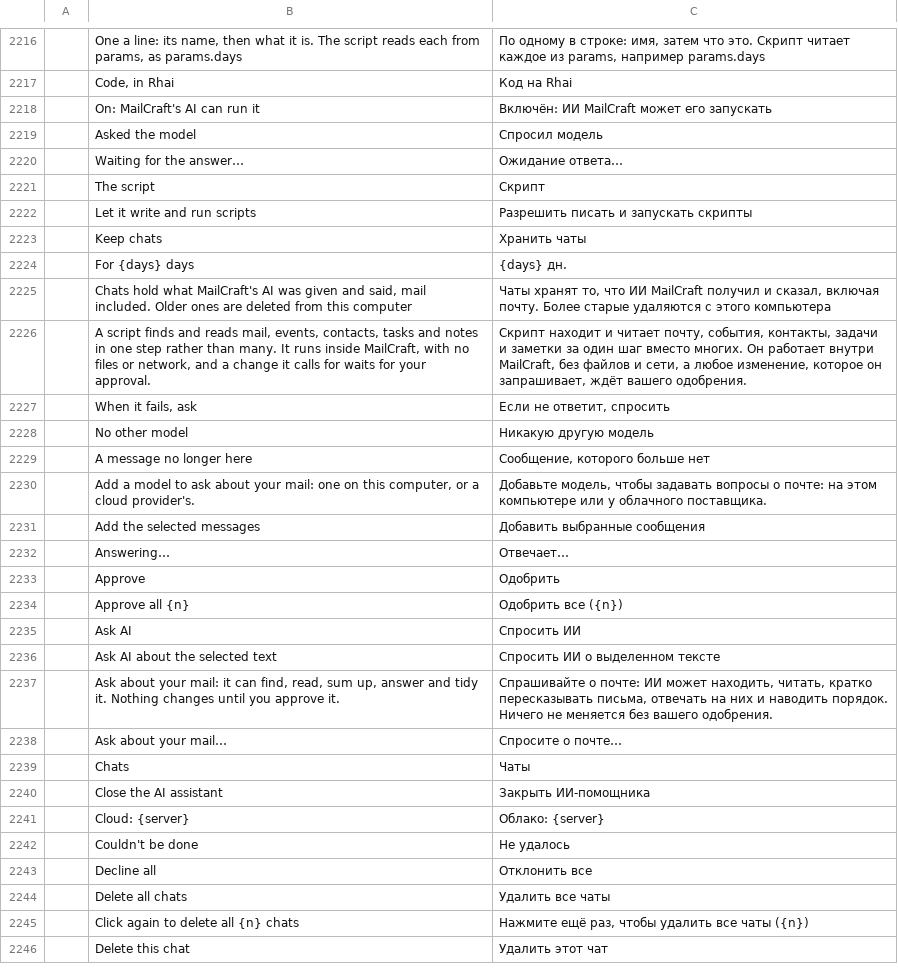
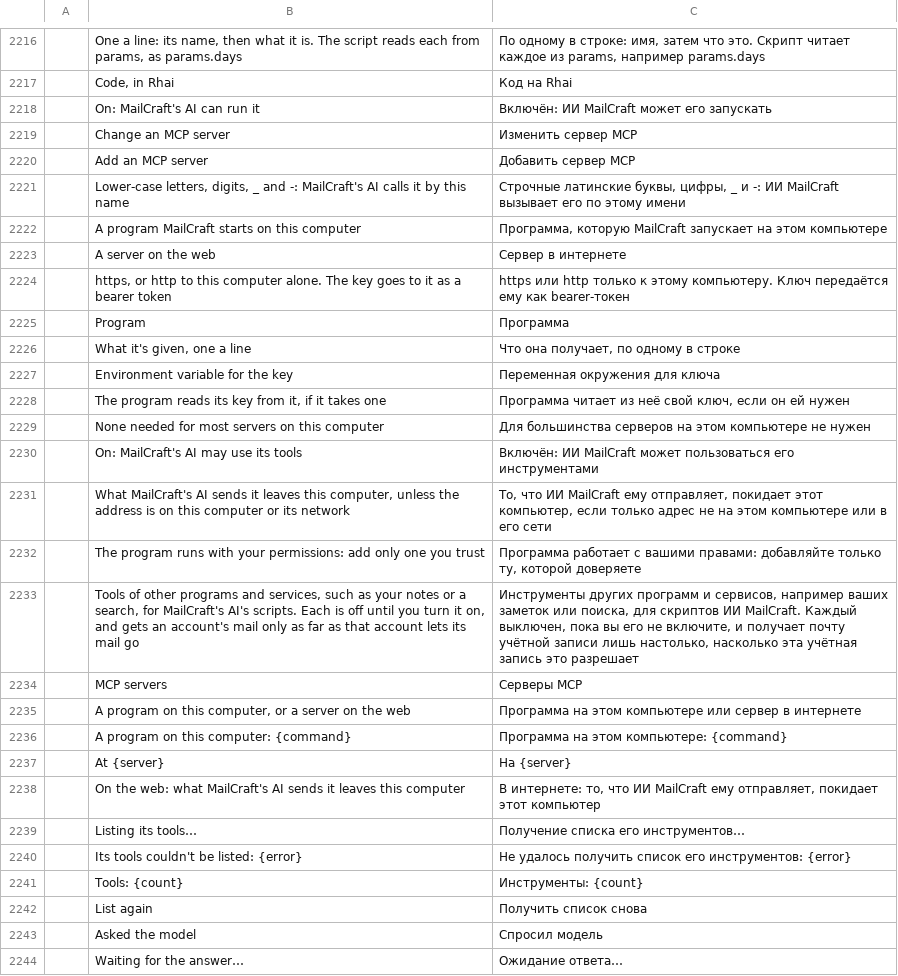
Before and after one commit to dmoghnie/mailcraft, a TSV file: crates/ui-egui/src/i18n/ru.tsv, drawn as a sheet; only a part is shown, gaps mark what is left out; the shorter side is filled out with more unchanged rows; the diff names each change by its address in the sheet, - before the commit and + after, or states it on an @@ line.

Commit message:
feat: File › Options › AI adds MCP servers for MailCraft's AI
A card lists the MCP servers the person added: a program on this
computer, or a server on the web with a key kept in the keychain. Each
is off until turned on; its tools are listed when it's turned on and
kept in mcp-tools.json; List again, Change… and Remove act on it.

Adding a server or turning one on starts a program, so it's the
person's alone: mcpServer.save and mcpServer.turn are refused to every
outside agent, even one let to act (mcp::PERSON_ONLY).

Fork issue 49.

```diff
--- a/crates/ui-egui/src/i18n/ru.tsv
+++ b/crates/ui-egui/src/i18n/ru.tsv
+row 2219:  | Change an MCP server | Изменить сервер MCP
+row 2220:  | Add an MCP server | Добавить сервер MCP
+row 2221:  | Lower-case letters, digits, _ and -: MailCraft's AI calls it by this name | Строчные латинские буквы, цифры, _ и -: ИИ MailCraft вызывает его по этому имени
+row 2222:  | A program MailCraft starts on this computer | Программа, которую MailCraft запускает на этом компьютере
+row 2223:  | A server on the web | Сервер в интернете
+row 2224:  | https, or http to this computer alone. The key goes to it as a bearer token | https или http только к этому компьютеру. Ключ передаётся ему как bearer-токен
+row 2225:  | Program | Программа
+row 2226:  | What it's given, one a line | Что она получает, по одному в строке
+row 2227:  | Environment variable for the key | Переменная окружения для ключа
+row 2228:  | The program reads its key from it, if it takes one | Программа читает из неё свой ключ, если он ей нужен
+row 2229:  | None needed for most servers on this computer | Для большинства серверов на этом компьютере не нужен
+row 2230:  | On: MailCraft's AI may use its tools | Включён: ИИ MailCraft может пользоваться его инструментами
+row 2231:  | What MailCraft's AI sends it leaves this computer, unless the address is on this computer or its network | То, что ИИ MailCraft ему отправляет, покидает этот компьютер, если только адрес не на этом компьютере или в его сети
+row 2232:  | The program runs with your permissions: add only one you trust | Программа работает с вашими правами: добавляйте только ту, которой доверяете
+row 2233:  | Tools of other programs and services, such as your notes or a search, for MailCraft's AI's scripts. Each is off until you turn it on, and gets an account's mail only as far as that account lets its mail go | Инструменты других программ и сервисов, например ваших заметок или поиска, для скриптов ИИ MailCraft. Каждый выключен, пока вы его не включите, и получает почту учётной записи лишь настолько, насколько эта учётная запись это разрешает
+row 2234:  | MCP servers | Серверы MCP
+row 2235:  | A program on this computer, or a server on the web | Программа на этом компьютере или сервер в интернете
+row 2236:  | A program on this computer: {command} | Программа на этом компьютере: {command}
+row 2237:  | At {server} | На {server}
+row 2238:  | On the web: what MailCraft's AI sends it leaves this computer | В интернете: то, что ИИ MailCraft ему отправляет, покидает этот компьютер
+row 2239:  | Listing its tools… | Получение списка его инструментов…
+row 2240:  | Its tools couldn't be listed: {error} | Не удалось получить список его инструментов: {error}
+row 2241:  | Tools: {count} | Инструменты: {count}
+row 2242:  | List again | Получить список снова
```
Also changed, not shown: crates/ui-egui/src/i18n/ar.tsv, crates/ui-egui/src/i18n/de.tsv, 36 other files.
